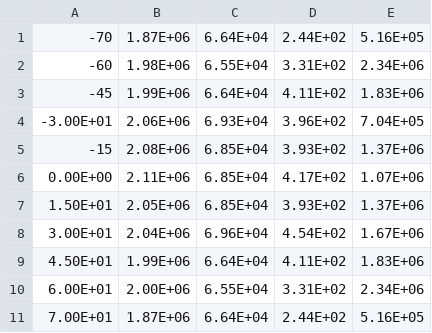
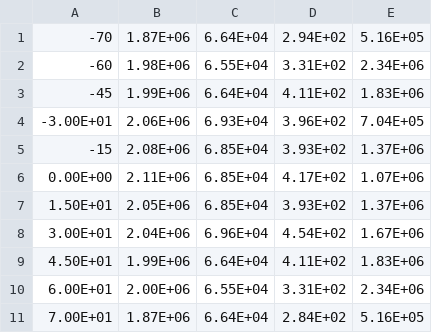
Before and after one commit to lucasmacpherson/Heliostat-Project, a CSV file: Image analysis v3/30 8 norm data.csv, drawn as a sheet.

```diff
--- a/Image analysis v3/30 8 norm data.csv
+++ b/Image analysis v3/30 8 norm data.csv
@@ -1,2 +1,2 @@
--70,1.87E+06,6.64E+04,2.44E+02,5.16E+05
+-70,1.87E+06,6.64E+04,2.94E+02,5.16E+05
 -60,1.98E+06,6.55E+04,3.31E+02,2.34E+06
@@ -10,2 +10,2 @@
 6.00E+01,2.00E+06,6.55E+04,3.31E+02,2.34E+06
-7.00E+01,1.87E+06,6.64E+04,2.44E+02,5.16E+05
+7.00E+01,1.87E+06,6.64E+04,2.84E+02,5.16E+05
```
Also changed, not shown: Image analysis v3/45 8 norm data.csv, 7 other files.
